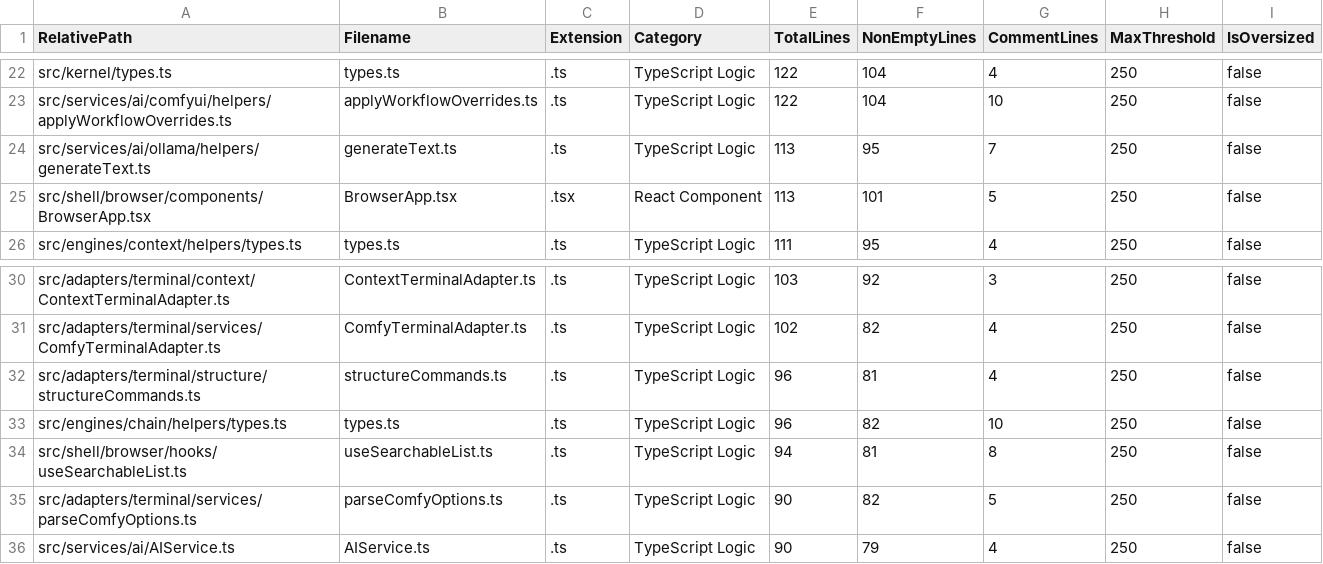
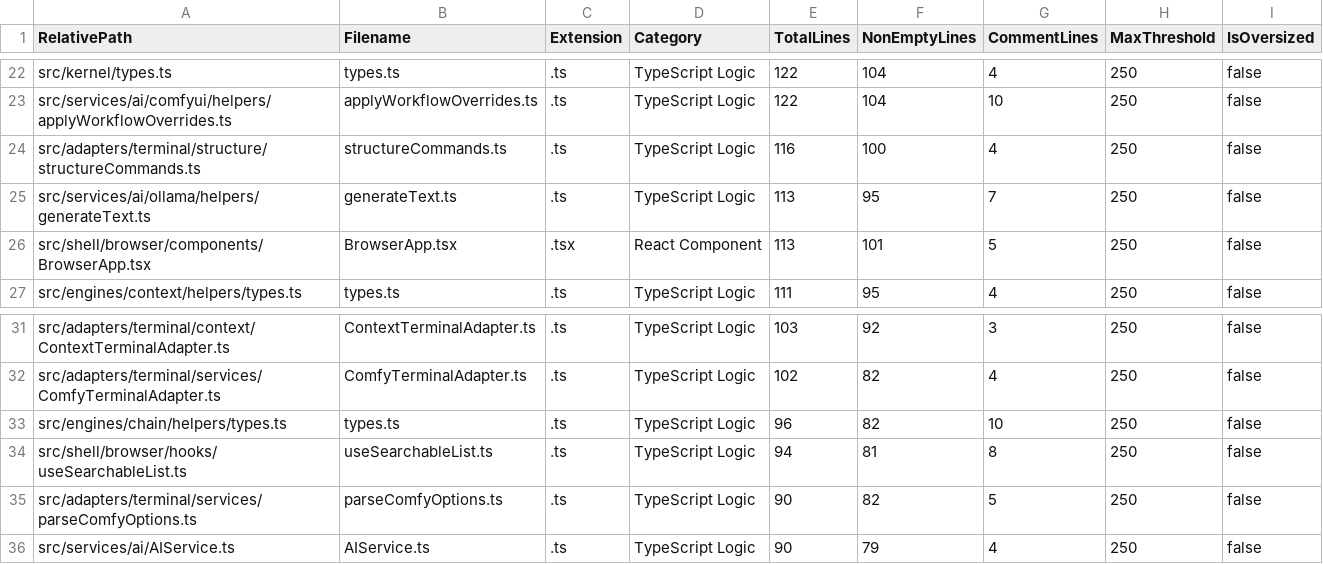
Before and after one commit to mattdaruma/JSAIOS, a CSV file: reports/src_line_counts.csv, drawn as a sheet; only a part is shown, gaps mark what is left out.

```diff
--- a/reports/src_line_counts.csv
+++ b/reports/src_line_counts.csv
@@ -23,2 +23,3 @@ RelativePath,Filename,Extension,Category,TotalLines,NonEmptyLines,CommentLines,M
 "src/services/ai/comfyui/helpers/applyWorkflowOverrides.ts","applyWorkflowOverrides.ts",".ts","TypeScript Logic",122,104,10,250,false
+"src/adapters/terminal/structure/structureCommands.ts","structureCommands.ts",".ts","TypeScript Logic",116,100,4,250,false
 "src/services/ai/ollama/helpers/generateText.ts","generateText.ts",".ts","TypeScript Logic",113,95,7,250,false
@@ -31,3 +32,2 @@ RelativePath,Filename,Extension,Category,TotalLines,NonEmptyLines,CommentLines,M
 "src/adapters/terminal/services/ComfyTerminalAdapter.ts","ComfyTerminalAdapter.ts",".ts","TypeScript Logic",102,82,4,250,false
-"src/adapters/terminal/structure/structureCommands.ts","structureCommands.ts",".ts","TypeScript Logic",96,81,4,250,false
 "src/engines/chain/helpers/types.ts","types.ts",".ts","TypeScript Logic",96,82,10,250,false
```
Also changed, not shown: 3 other files.
